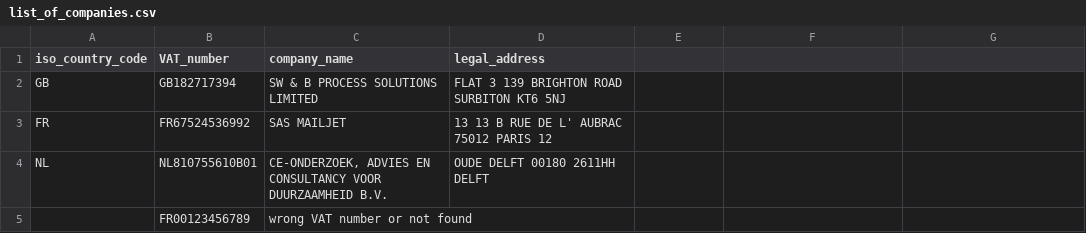
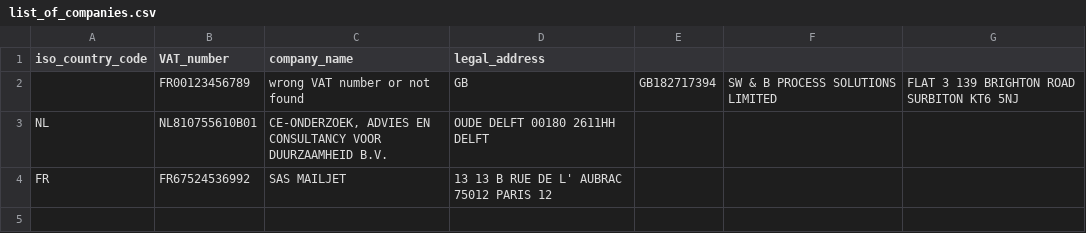
Before and after one commit to dloret/UE-VAT-identification, a CSV file: list_of_companies.csv, drawn as a sheet.

```diff
--- a/list_of_companies.csv
+++ b/list_of_companies.csv
@@ -1,5 +1,4 @@
 iso_country_code;VAT_number;company_name;legal_address
-GB;GB182717394;SW & B PROCESS SOLUTIONS LIMITED;FLAT 3 139 BRIGHTON ROAD SURBITON   KT6 5NJ
+;FR00123456789;wrong VAT number or not found;GB;GB182717394;SW & B PROCESS SOLUTIONS LIMITED;FLAT 3 139 BRIGHTON ROAD SURBITON   KT6 5NJ
+NL;NL810755610B01;CE-ONDERZOEK, ADVIES EN CONSULTANCY VOOR DUURZAAMHEID B.V.; OUDE DELFT 00180 2611HH DELFT
 FR;FR67524536992;SAS MAILJET;13 13 B RUE DE L' AUBRAC 75012 PARIS 12
-NL;NL810755610B01;CE-ONDERZOEK, ADVIES EN CONSULTANCY VOOR DUURZAAMHEID B.V.; OUDE DELFT 00180 2611HH DELFT
-;FR00123456789;wrong VAT number or not found;
```
Also changed, not shown: 2 other files.
